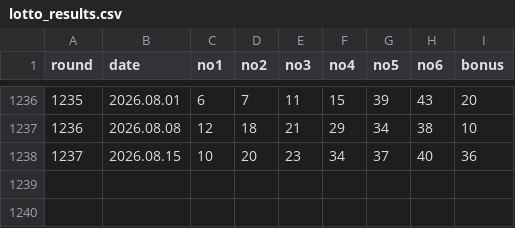
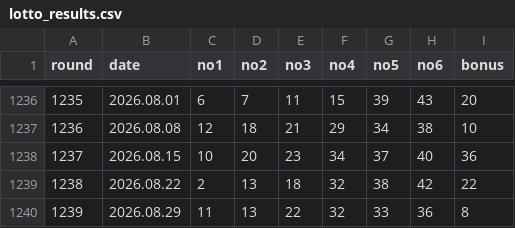
Before and after one commit to kyc1321/lotto_crawler, a CSV file: lotto_results.csv, drawn as a sheet; only a part is shown, gaps mark what is left out.

```diff
--- a/lotto_results.csv
+++ b/lotto_results.csv
@@ -1238 +1238,3 @@ round,date,no1,no2,no3,no4,no5,no6,bonus
 1237,2026.08.15,10,20,23,34,37,40,36
+1238,2026.08.22,2,13,18,32,38,42,22
+1239,2026.08.29,11,13,22,32,33,36,8
```
